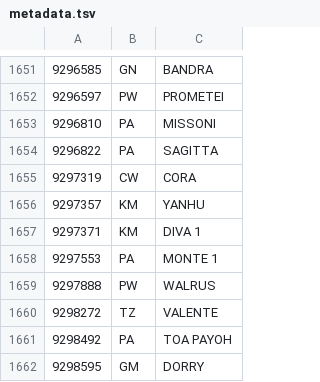
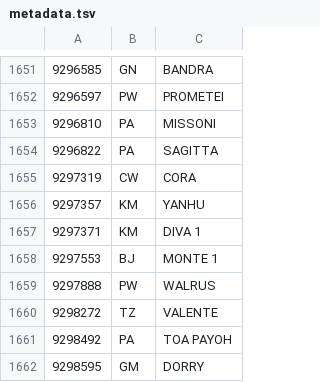
Before and after one commit to christianpanton/those.sketchy.boats, a TSV file: src/metadata.tsv, drawn as a sheet; only a part is shown, gaps mark what is left out.

Commit message:
metadata update

```diff
--- a/src/metadata.tsv
+++ b/src/metadata.tsv
@@ -1657,3 +1657,3 @@
 9297371	KM	DIVA 1
-9297553	PA	MONTE 1
+9297553	BJ	MONTE 1
 9297888	PW	WALRUS
```
